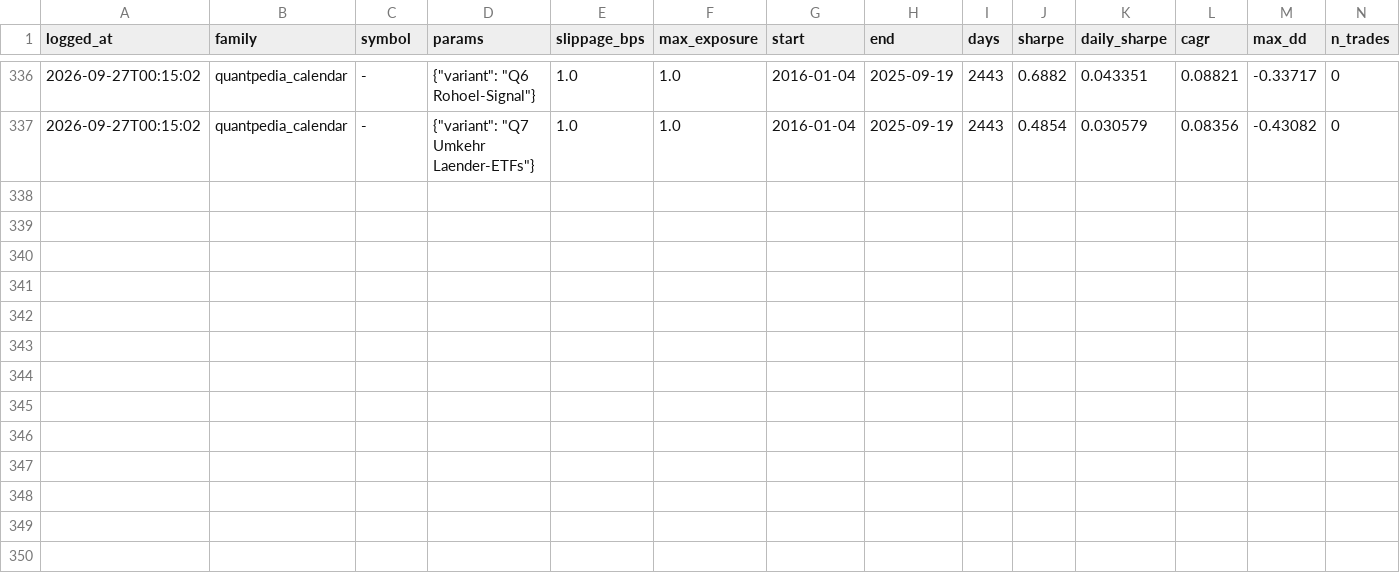
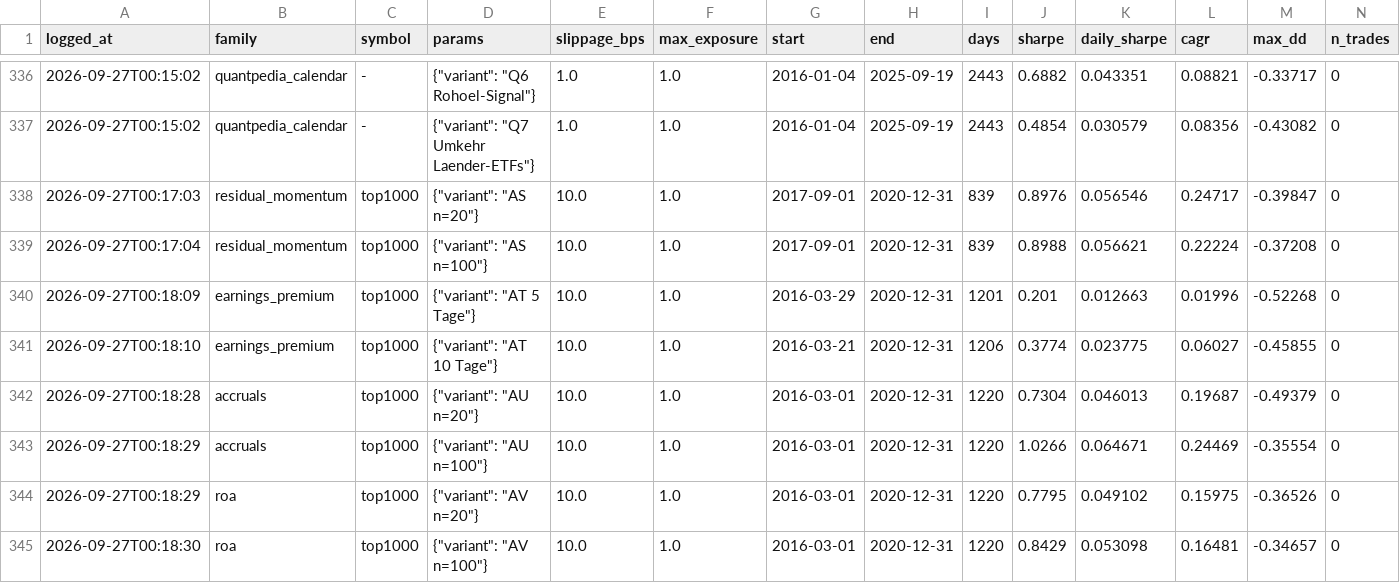
Before and after one commit to Tttiiimmm-code/Bot, a CSV file: research/trials.csv, drawn as a sheet; only a part is shown, gaps mark what is left out; rows hold the shown columns only; the diff names each change by its address in the sheet, - before the commit and + after, or states it on an @@ line.

```diff
--- a/research/trials.csv
+++ b/research/trials.csv
+row 338: 2026-09-27T00:17:03 | residual_momentum | top1000 | {"variant": "AS n=20"} | 10.0 | 1.0 | 2017-09-01 | 2020-12-31 | 839 | 0.8976 | 0.056546 | 0.24717 | -0.39847 | 0
+row 339: 2026-09-27T00:17:04 | residual_momentum | top1000 | {"variant": "AS n=100"} | 10.0 | 1.0 | 2017-09-01 | 2020-12-31 | 839 | 0.8988 | 0.056621 | 0.22224 | -0.37208 | 0
+row 340: 2026-09-27T00:18:09 | earnings_premium | top1000 | {"variant": "AT 5 Tage"} | 10.0 | 1.0 | 2016-03-29 | 2020-12-31 | 1201 | 0.201 | 0.012663 | 0.01996 | -0.52268 | 0
+row 341: 2026-09-27T00:18:10 | earnings_premium | top1000 | {"variant": "AT 10 Tage"} | 10.0 | 1.0 | 2016-03-21 | 2020-12-31 | 1206 | 0.3774 | 0.023775 | 0.06027 | -0.45855 | 0
+row 342: 2026-09-27T00:18:28 | accruals | top1000 | {"variant": "AU n=20"} | 10.0 | 1.0 | 2016-03-01 | 2020-12-31 | 1220 | 0.7304 | 0.046013 | 0.19687 | -0.49379 | 0
+row 343: 2026-09-27T00:18:29 | accruals | top1000 | {"variant": "AU n=100"} | 10.0 | 1.0 | 2016-03-01 | 2020-12-31 | 1220 | 1.0266 | 0.064671 | 0.24469 | -0.35554 | 0
+row 344: 2026-09-27T00:18:29 | roa | top1000 | {"variant": "AV n=20"} | 10.0 | 1.0 | 2016-03-01 | 2020-12-31 | 1220 | 0.7795 | 0.049102 | 0.15975 | -0.36526 | 0
+row 345: 2026-09-27T00:18:30 | roa | top1000 | {"variant": "AV n=100"} | 10.0 | 1.0 | 2016-03-01 | 2020-12-31 | 1220 | 0.8429 | 0.053098 | 0.16481 | -0.34657 | 0
```
Also changed, not shown: 2 other files.
